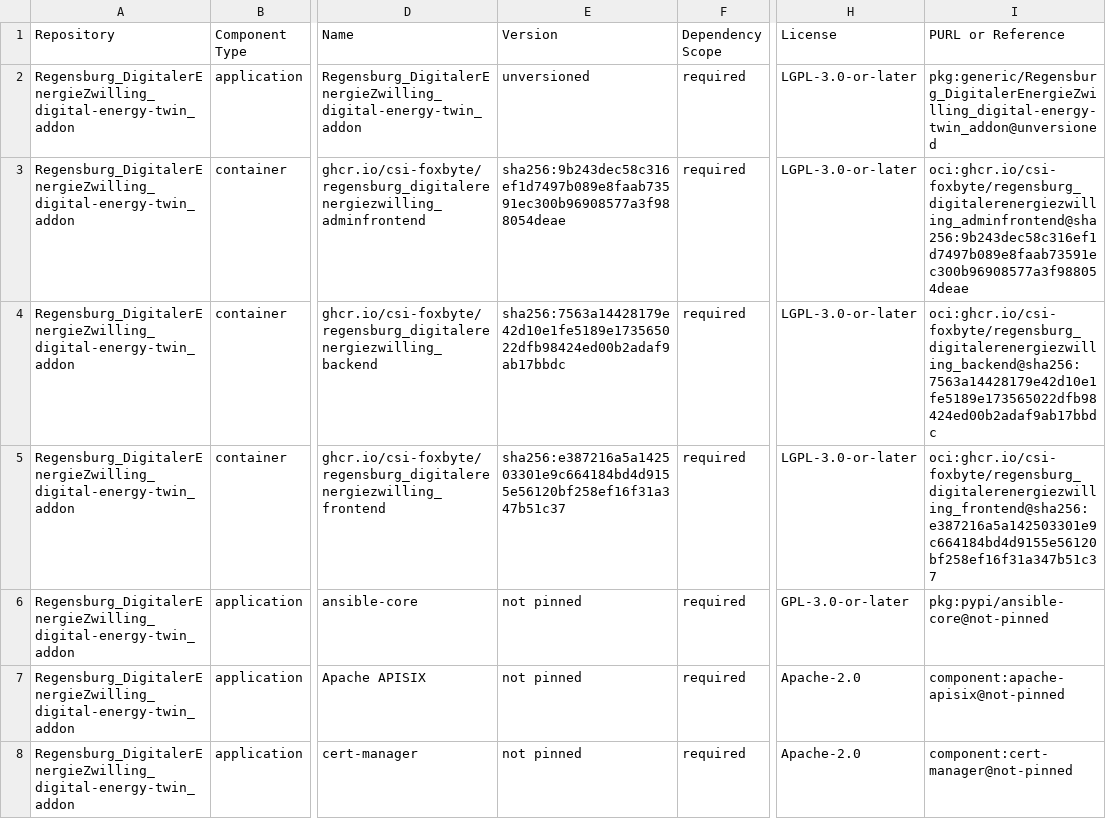
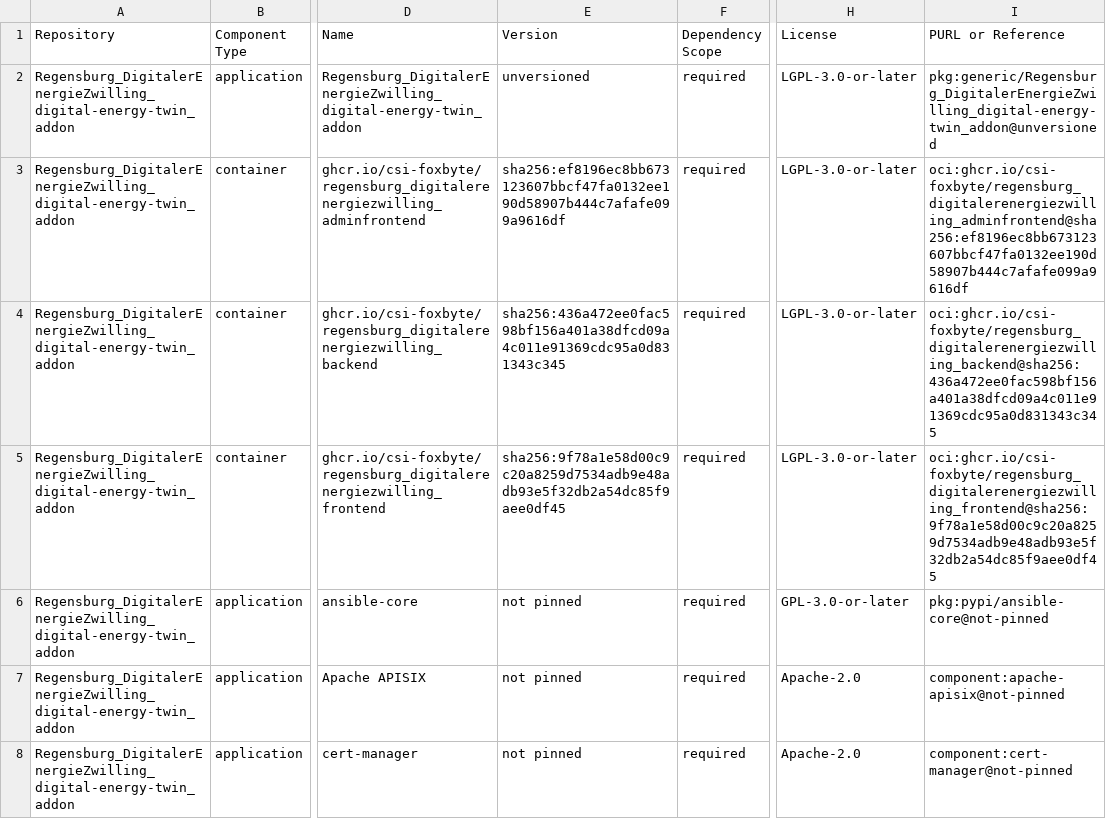
Before and after one commit to csi-FOXBYTE/Regensburg_DigitalerEnergieZwilling_digital-energy-twin_addon, a CSV file: SBOM.csv, drawn as a sheet; only a part is shown, gaps mark what is left out; the diff names each change by its address in the sheet, - before the commit and + after, or states it on an @@ line.

Commit message:
feat: updated sbom

```diff
--- a/SBOM.csv
+++ b/SBOM.csv
-E3 (Version): sha256:9b243dec58c316ef1d7497b089e8faab73591ec300b96908577a3f988054deae
+E3 (Version): sha256:ef8196ec8bb673123607bbcf47fa0132ee190d58907b444c7afafe099a9616df
-I3 (PURL or Reference): oci:ghcr.io/csi-foxbyte/regensburg_digitalerenergiezwilling_adminfrontend@sha256:9b243dec58c316ef1d7497b089e8faab73591ec300b96908577a3f988054deae
+I3 (PURL or Reference): oci:ghcr.io/csi-foxbyte/regensburg_digitalerenergiezwilling_adminfrontend@sha256:ef8196ec8bb673123607bbcf47fa0132ee190d58907b444c7afafe099a9616df
-E4 (Version): sha256:7563a14428179e42d10e1fe5189e173565022dfb98424ed00b2adaf9ab17bbdc
+E4 (Version): sha256:436a472ee0fac598bf156a401a38dfcd09a4c011e91369cdc95a0d831343c345
-I4 (PURL or Reference): oci:ghcr.io/csi-foxbyte/regensburg_digitalerenergiezwilling_backend@sha256:7563a14428179e42d10e1fe5189e173565022dfb98424ed00b2adaf9ab17bbdc
+I4 (PURL or Reference): oci:ghcr.io/csi-foxbyte/regensburg_digitalerenergiezwilling_backend@sha256:436a472ee0fac598bf156a401a38dfcd09a4c011e91369cdc95a0d831343c345
-E5 (Version): sha256:e387216a5a142503301e9c664184bd4d9155e56120bf258ef16f31a347b51c37
+E5 (Version): sha256:9f78a1e58d00c9c20a8259d7534adb9e48adb93e5f32db2a54dc85f9aee0df45
-I5 (PURL or Reference): oci:ghcr.io/csi-foxbyte/regensburg_digitalerenergiezwilling_frontend@sha256:e387216a5a142503301e9c664184bd4d9155e56120bf258ef16f31a347b51c37
+I5 (PURL or Reference): oci:ghcr.io/csi-foxbyte/regensburg_digitalerenergiezwilling_frontend@sha256:9f78a1e58d00c9c20a8259d7534adb9e48adb93e5f32db2a54dc85f9aee0df45
```
Also changed, not shown: 1 other file.
